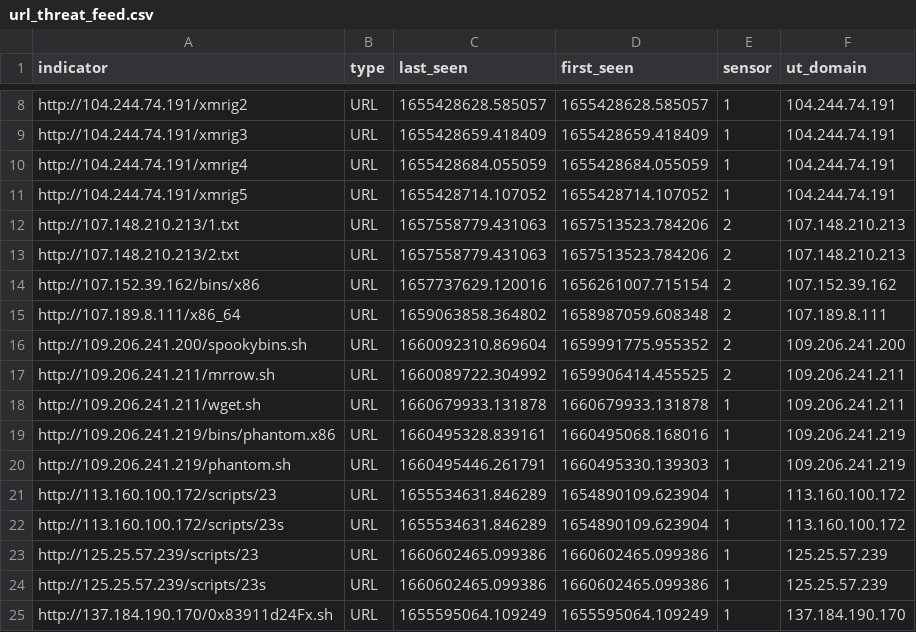
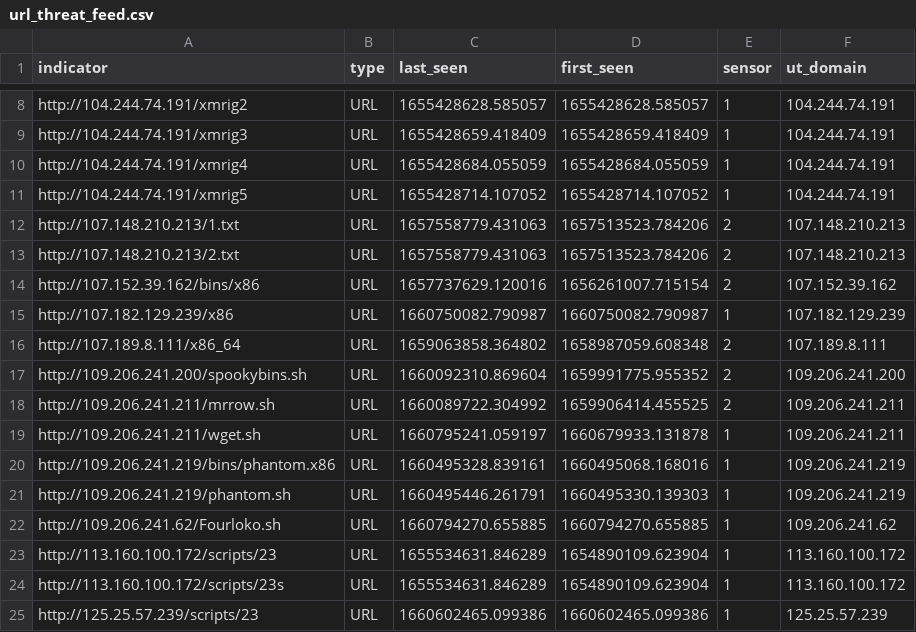
Before and after one commit to tankmek/threatfeed, a CSV file: url_threat_feed.csv, drawn as a sheet; only a part is shown, gaps mark what is left out; the shorter side is filled out with more unchanged rows.

Commit message:
automated URL feed update

```diff
--- a/url_threat_feed.csv
+++ b/url_threat_feed.csv
@@ -14,2 +14,3 @@ indicator,type,"last_seen","first_seen",sensor,"ut_domain"
 "http://107.152.39.162/bins/x86",URL,"1657737629.120016","1656261007.715154",2,"107.152.39.162"
+"http://107.182.129.239/x86",URL,"1660750082.790987","1660750082.790987",1,"107.182.129.239"
 "http://107.189.8.111/x86_64",URL,"1659063858.364802","1658987059.608348",2,"107.189.8.111"
@@ -17,5 +18,6 @@ indicator,type,"last_seen","first_seen",sensor,"ut_domain"
 "http://109.206.241.211/mrrow.sh",URL,"1660089722.304992","1659906414.455525",2,"109.206.241.211"
-"http://109.206.241.211/wget.sh",URL,"1660679933.131878","1660679933.131878",1,"109.206.241.211"
+"http://109.206.241.211/wget.sh",URL,"1660795241.059197","1660679933.131878",1,"109.206.241.211"
 "http://109.206.241.219/bins/phantom.x86",URL,"1660495328.839161","1660495068.168016",1,"109.206.241.219"
 "http://109.206.241.219/phantom.sh",URL,"1660495446.261791","1660495330.139303",1,"109.206.241.219"
+"http://109.206.241.62/Fourloko.sh",URL,"1660794270.655885","1660794270.655885",1,"109.206.241.62"
 "http://113.160.100.172/scripts/23",URL,"1655534631.846289","1654890109.623904",1,"113.160.100.172"
```
